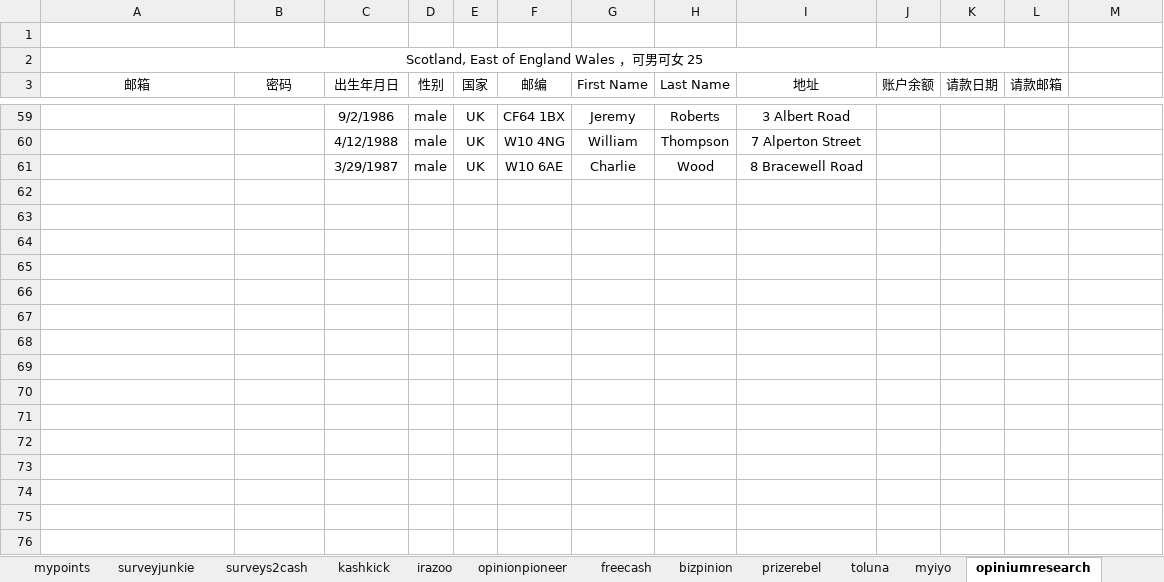
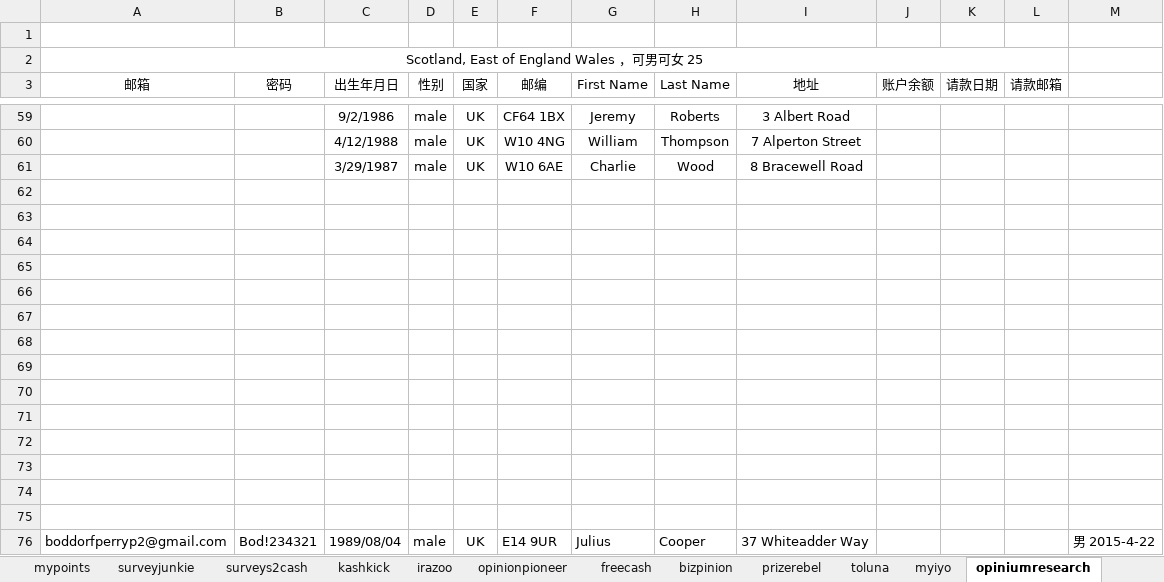
Before and after one commit to caotoudao/J, an Excel workbook: 调查站点注册资料记录本.xlsx, sheet opiniumresearch, drawn as a sheet; only a part is shown, gaps mark what is left out; values as stored, in another font and other column widths than the file's, no borders; the diff names each change by its address in the sheet, - before the commit and + after, or states it on an @@ line.

```diff
--- a/调查站点注册资料记录本.xlsx (sheet opiniumresearch)
+++ b/调查站点注册资料记录本.xlsx (sheet opiniumresearch)
+row 62: (empty)
+row 63: (empty)
+row 64: (empty)
+row 65: (empty)
+row 66: (empty)
+row 67: (empty)
+row 68: (empty)
+row 69: (empty)
+row 70: (empty)
+row 71: (empty)
+row 72: (empty)
+row 73: (empty)
+row 74: (empty)
+row 75: (empty)
+row 76: boddorfperryp2@gmail.com | Bod!234321 | 1989/08/04 | male | UK | E14 9UR | Julius | Cooper | 37 Whiteadder Way |  |  |  | 男 2015-4-22
```
Also changed, not shown: sheet toluna, sheet irazoo, sheet kashkick, sheet freecash, sheet opinionpioneer, sheet mypoints, 15 more sheets, 3 other files.
